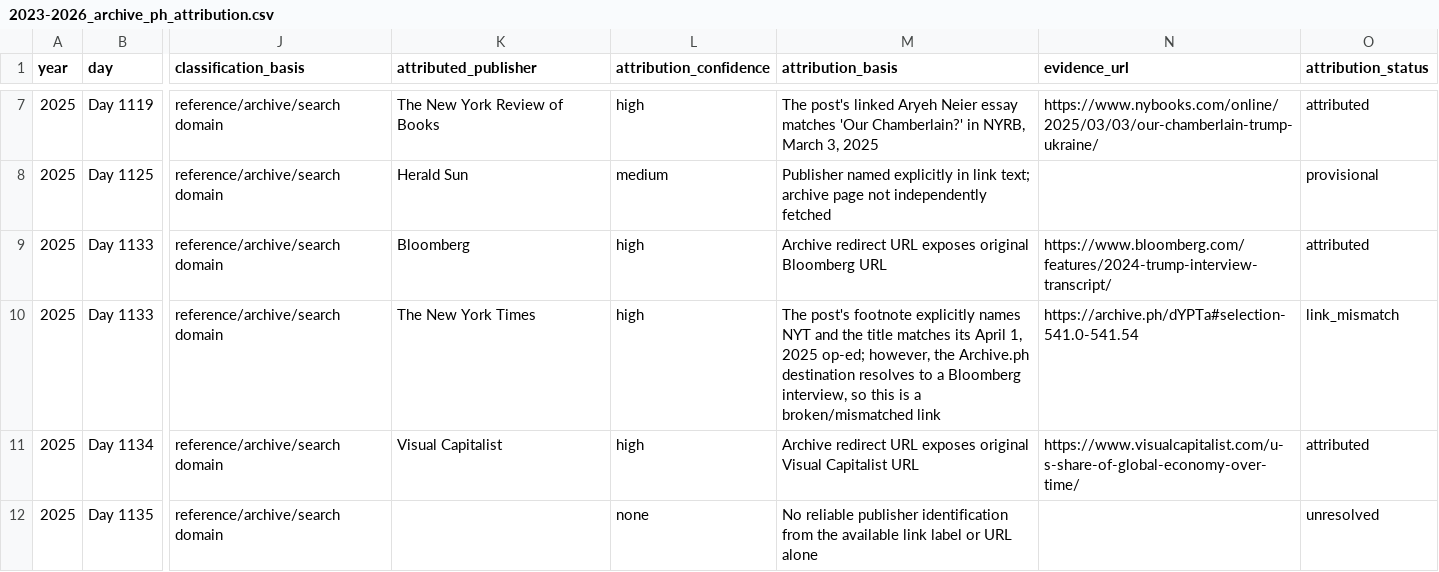
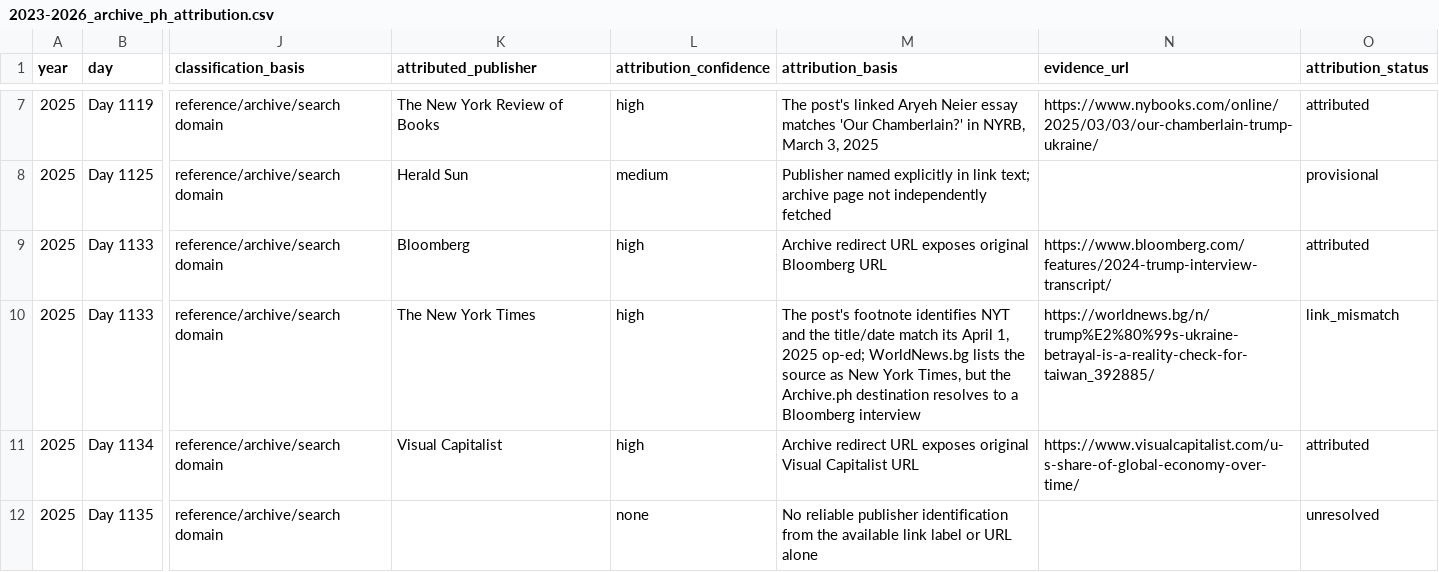
Before and after one commit to abdymok/substack_archive, a CSV file: working_set/2023-2026_archive_ph_attribution.csv, drawn as a sheet; only a part is shown, gaps mark what is left out; the diff names each change by its address in the sheet, - before the commit and + after, or states it on an @@ line.

Commit message:
Add independent NYT source evidence for Day 1133 link mismatch

```diff
--- a/working_set/2023-2026_archive_ph_attribution.csv
+++ b/working_set/2023-2026_archive_ph_attribution.csv
-M10 (attribution_basis): …post's footnote explicitly names NYT and the title matches its April 1, 2025 op-ed; however, the Archive.ph destination resolves to a Bloomberg interview, so this is a broken/mismatched link
+M10 (attribution_basis): …post's footnote identifies NYT and the title/date match its April 1, 2025 op-ed; WorldNews.bg lists the source as New York Times, but the Archive.ph destination resolves to a Bloomberg interview
-N10 (evidence_url): https://archive.ph/dYPTa#selection-541.0-541.54
+N10 (evidence_url): https://worldnews.bg/n/trump%E2%80%99s-ukraine-betrayal-is-a-reality-check-for-taiwan_392885/
```
